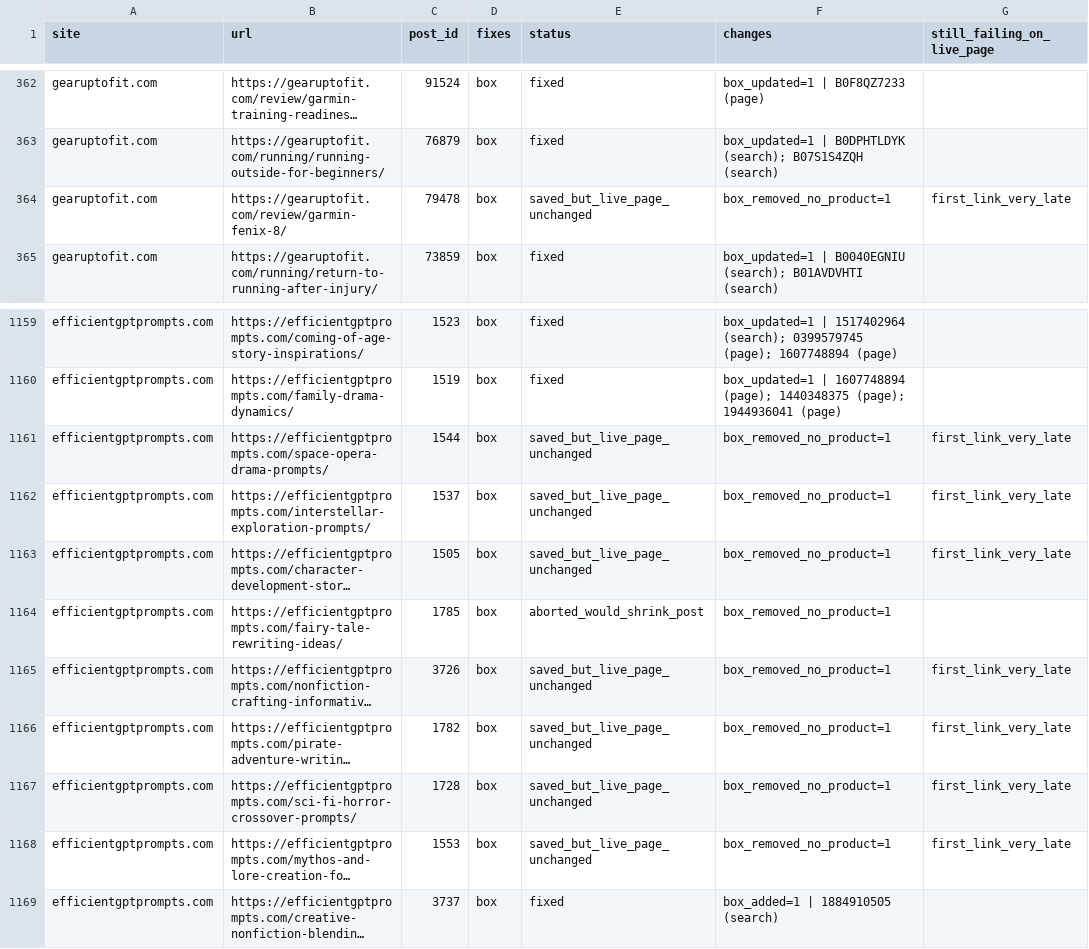
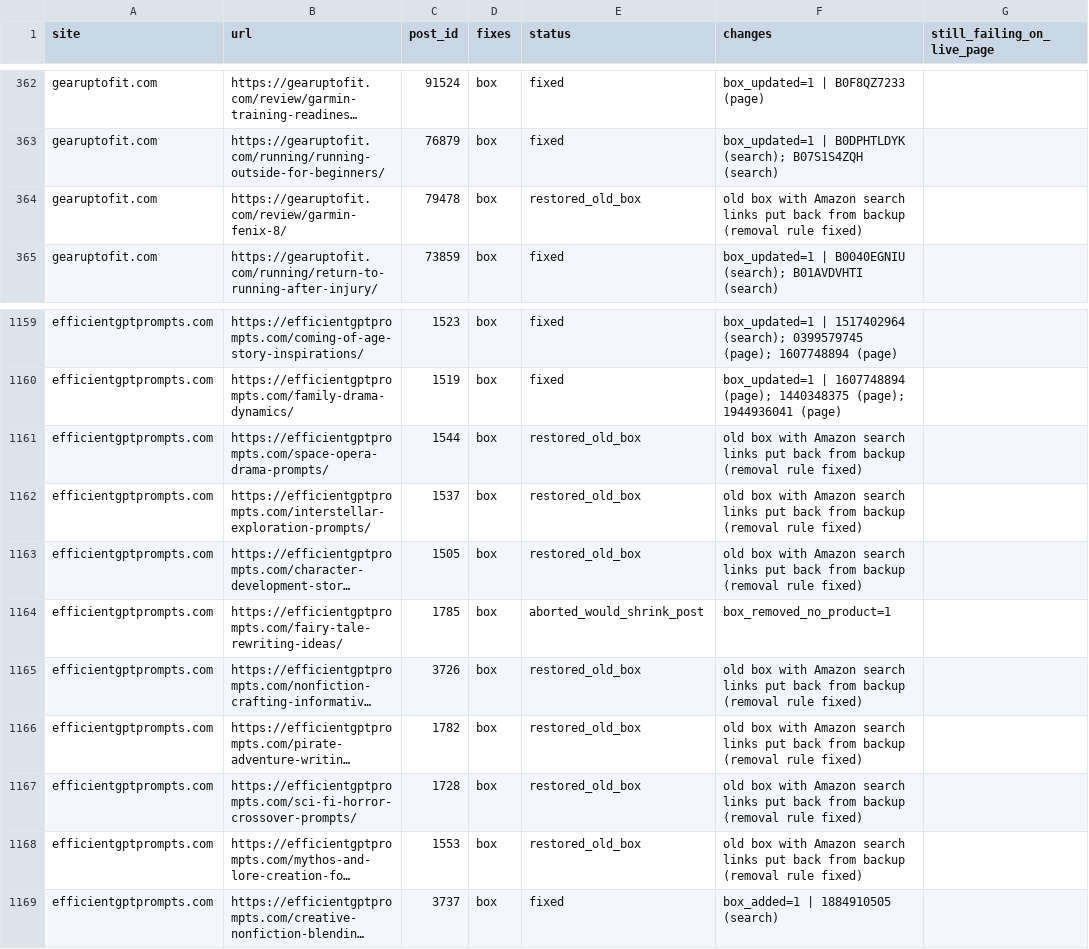
Before and after one commit to douphealth/amazon-optimization, a CSV file: reports/2026-11-28/fix-log.csv, drawn as a sheet; only a part is shown, gaps mark what is left out; long unchanged cells end in …; the diff names each change by its address in the sheet, - before the commit and + after, or states it on an @@ line.

```diff
--- a/reports/2026-11-28/fix-log.csv
+++ b/reports/2026-11-28/fix-log.csv
-E364 (status): saved_but_live_page_unchanged
+E364 (status): restored_old_box
-F364 (changes): box_removed_no_product=1
+F364 (changes): old box with Amazon search links put back from backup (removal rule fixed)
-G364 (still_failing_on_live_page): first_link_very_late
+G364 (still_failing_on_live_page): (empty)
-E1161:E1163 (status): saved_but_live_page_unchanged
+E1161:E1163 (status): restored_old_box
-F1161:F1163 (changes): box_removed_no_product=1
+F1161:F1163 (changes): old box with Amazon search links put back from backup (removal rule fixed)
-G1161:G1163 (still_failing_on_live_page): first_link_very_late
+G1161:G1163 (still_failing_on_live_page): (empty)
-E1165:E1168 (status): saved_but_live_page_unchanged
+E1165:E1168 (status): restored_old_box
-F1165:F1168 (changes): box_removed_no_product=1
+F1165:F1168 (changes): old box with Amazon search links put back from backup (removal rule fixed)
-G1165:G1168 (still_failing_on_live_page): first_link_very_late
+G1165:G1168 (still_failing_on_live_page): (empty)
```
Also changed, not shown: 3 other files.
